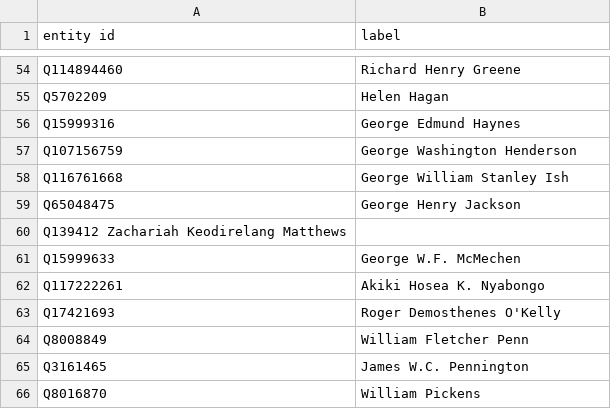
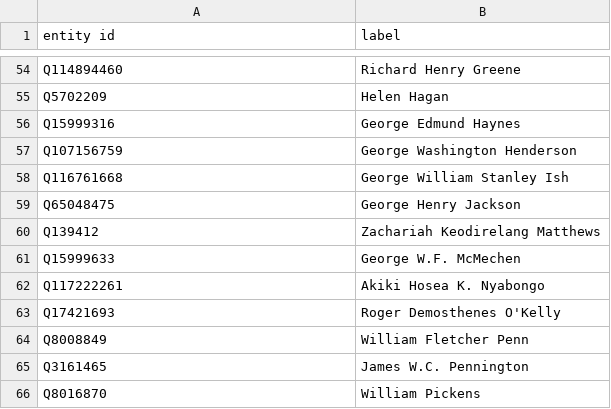
Before and after one commit to yalelibrary/constellations-data, a CSV file: wikidata-lists/entity_list.csv, drawn as a sheet; only a part is shown, gaps mark what is left out.

Commit message:
switch space to tab

```diff
--- a/wikidata-lists/entity_list.csv
+++ b/wikidata-lists/entity_list.csv
@@ -59,3 +59,3 @@ Q116761668	George William Stanley Ish
 Q65048475	George Henry Jackson
-Q139412 Zachariah Keodirelang Matthews
+Q139412	Zachariah Keodirelang Matthews
 Q15999633	George W.F. McMechen
```
